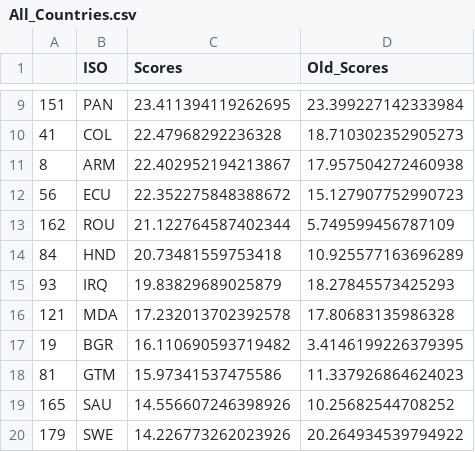
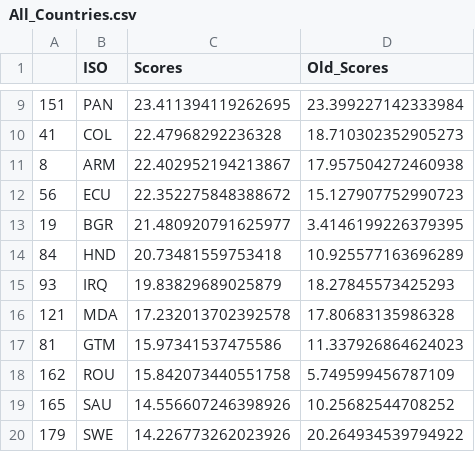
Before and after one commit to ovelixasterix/greek_project, a CSV file: All_Countries.csv, drawn as a sheet; only a part is shown, gaps mark what is left out.

Commit message:
Add files via upload

```diff
--- a/All_Countries.csv
+++ b/All_Countries.csv
@@ -12,3 +12,3 @@
 56,ECU,22.352275848388672,15.127907752990723
-162,ROU,21.122764587402344,5.749599456787109
+19,BGR,21.480920791625977,3.4146199226379395
 84,HND,20.73481559753418,10.925577163696289
@@ -16,4 +16,4 @@
 121,MDA,17.232013702392578,17.80683135986328
-19,BGR,16.110690593719482,3.4146199226379395
 81,GTM,15.97341537475586,11.337926864624023
+162,ROU,15.842073440551758,5.749599456787109
 165,SAU,14.556607246398926,10.25682544708252
```
